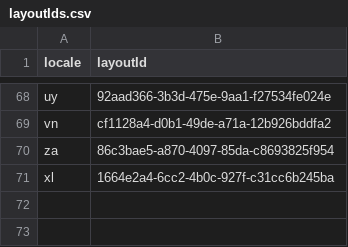
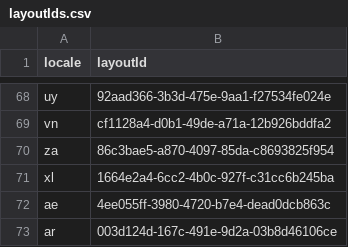
Before and after one commit to ksalmon/BWScripts, a CSV file: data/nike/uat/layoutIds.csv, drawn as a sheet; only a part is shown, gaps mark what is left out.

```diff
--- a/data/nike/uat/layoutIds.csv
+++ b/data/nike/uat/layoutIds.csv
@@ -71 +71,3 @@ za,86c3bae5-a870-4097-85da-c8693825f954
 xl,1664e2a4-6cc2-4b0c-927f-c31cc6b245ba
+ae,4ee055ff-3980-4720-b7e4-dead0dcb863c
+ar,003d124d-167c-491e-9d2a-03b8d46106ce
```
Also changed, not shown: data/nike/uat/locales.csv, 3 other files.
